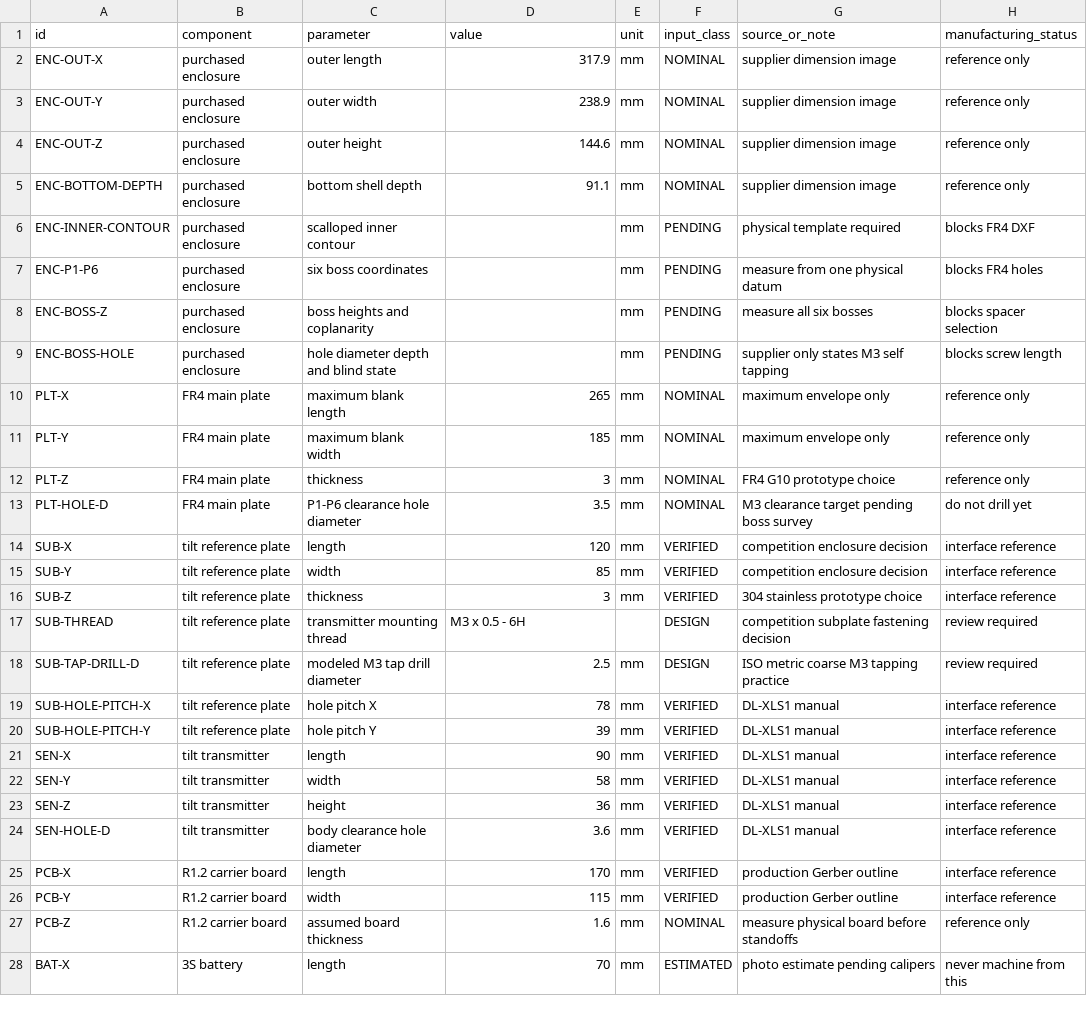
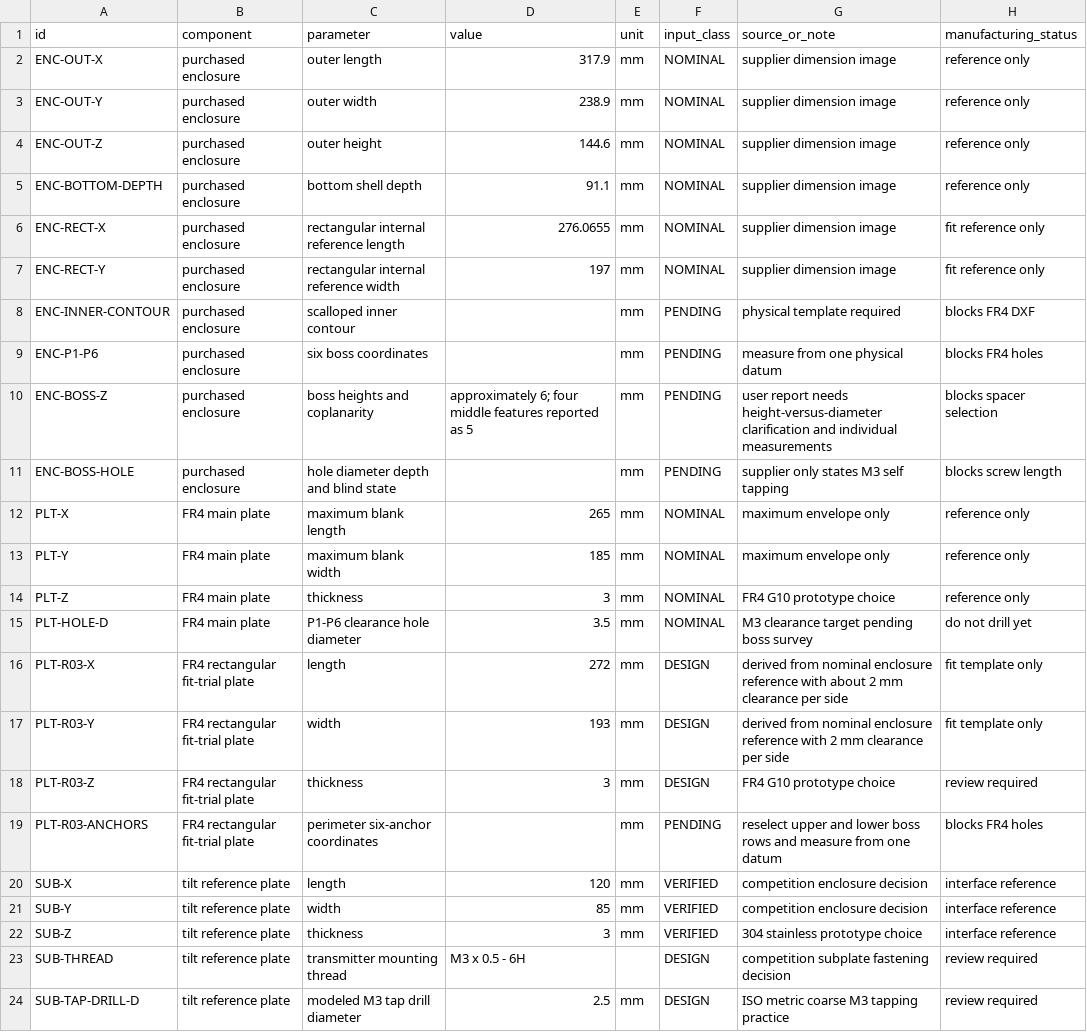
Before and after one commit to kipp7/landslide-monitoring-v2, a CSV file: hardware/field-node/cad/parameters/field-node-cad-inputs.csv, drawn as a sheet; only a part is shown; the shorter side is filled out with more unchanged rows.

Commit message:
docs(hardware): revise rectangular FR4 mounting plan

```diff
--- a/hardware/field-node/cad/parameters/field-node-cad-inputs.csv
+++ b/hardware/field-node/cad/parameters/field-node-cad-inputs.csv
@@ -5,5 +5,7 @@ ENC-OUT-Z,purchased enclosure,outer height,144.6,mm,NOMINAL,supplier dimension i
 ENC-BOTTOM-DEPTH,purchased enclosure,bottom shell depth,91.1,mm,NOMINAL,supplier dimension image,reference only
+ENC-RECT-X,purchased enclosure,rectangular internal reference length,276.0655,mm,NOMINAL,supplier dimension image,fit reference only
+ENC-RECT-Y,purchased enclosure,rectangular internal reference width,197,mm,NOMINAL,supplier dimension image,fit reference only
 ENC-INNER-CONTOUR,purchased enclosure,scalloped inner contour,,mm,PENDING,physical template required,blocks FR4 DXF
 ENC-P1-P6,purchased enclosure,six boss coordinates,,mm,PENDING,measure from one physical datum,blocks FR4 holes
-ENC-BOSS-Z,purchased enclosure,boss heights and coplanarity,,mm,PENDING,measure all six bosses,blocks spacer selection
+ENC-BOSS-Z,purchased enclosure,boss heights and coplanarity,approximately 6; four middle features reported as 5,mm,PENDING,user report needs height-versus-diameter clarification and individual measurements,blocks spacer selection
 ENC-BOSS-HOLE,purchased enclosure,hole diameter depth and blind state,,mm,PENDING,supplier only states M3 self tapping,blocks screw length
@@ -13,2 +15,6 @@ PLT-Z,FR4 main plate,thickness,3,mm,NOMINAL,FR4 G10 prototype choice,reference o
 PLT-HOLE-D,FR4 main plate,P1-P6 clearance hole diameter,3.5,mm,NOMINAL,M3 clearance target pending boss survey,do not drill yet
+PLT-R03-X,FR4 rectangular fit-trial plate,length,272,mm,DESIGN,derived from nominal enclosure reference with about 2 mm clearance per side,fit template only
+PLT-R03-Y,FR4 rectangular fit-trial plate,width,193,mm,DESIGN,derived from nominal enclosure reference with 2 mm clearance per side,fit template only
+PLT-R03-Z,FR4 rectangular fit-trial plate,thickness,3,mm,DESIGN,FR4 G10 prototype choice,review required
+PLT-R03-ANCHORS,FR4 rectangular fit-trial plate,perimeter six-anchor coordinates,,mm,PENDING,reselect upper and lower boss rows and measure from one datum,blocks FR4 holes
 SUB-X,tilt reference plate,length,120,mm,VERIFIED,competition enclosure decision,interface reference
```
Also changed, not shown: 15 other files.
